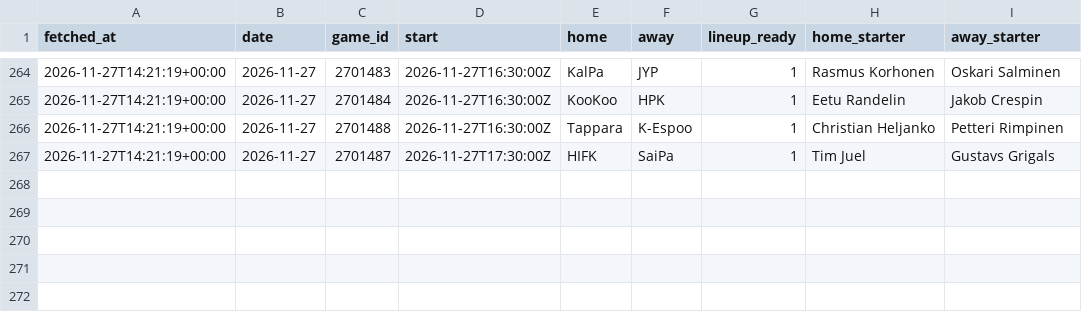
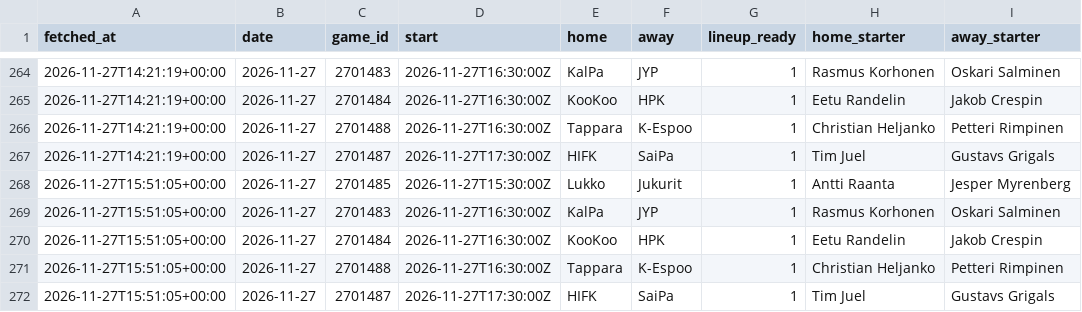
Before and after one commit to mikaheino/liiga-2026-27, a CSV file: lineup_games.csv, drawn as a sheet; only a part is shown, gaps mark what is left out.

```diff
--- a/lineup_games.csv
+++ b/lineup_games.csv
@@ -267 +267,6 @@ fetched_at,date,game_id,start,home,away,lineup_ready,home_starter,away_starter
 2026-11-27T14:21:19+00:00,2026-11-27,2701487,2026-11-27T17:30:00Z,HIFK,SaiPa,1,Tim Juel,Gustavs Grigals
+2026-11-27T15:51:05+00:00,2026-11-27,2701485,2026-11-27T15:30:00Z,Lukko,Jukurit,1,Antti Raanta,Jesper Myrenberg
+2026-11-27T15:51:05+00:00,2026-11-27,2701483,2026-11-27T16:30:00Z,KalPa,JYP,1,Rasmus Korhonen,Oskari Salminen
+2026-11-27T15:51:05+00:00,2026-11-27,2701484,2026-11-27T16:30:00Z,KooKoo,HPK,1,Eetu Randelin,Jakob Crespin
+2026-11-27T15:51:05+00:00,2026-11-27,2701488,2026-11-27T16:30:00Z,Tappara,K-Espoo,1,Christian Heljanko,Petteri Rimpinen
+2026-11-27T15:51:05+00:00,2026-11-27,2701487,2026-11-27T17:30:00Z,HIFK,SaiPa,1,Tim Juel,Gustavs Grigals
```
Also changed, not shown: news_items.csv, 1 other file.
